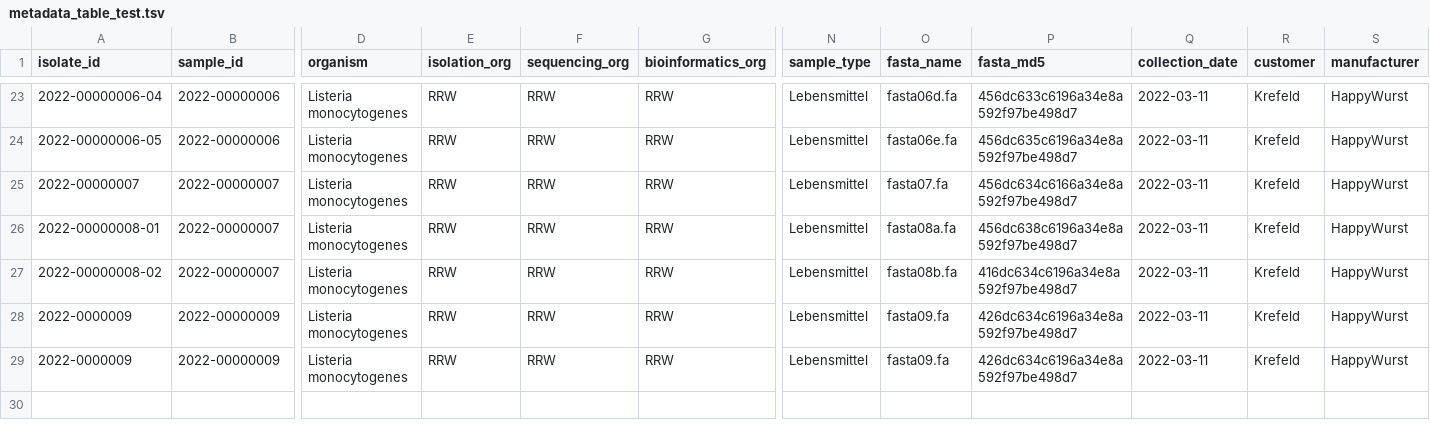
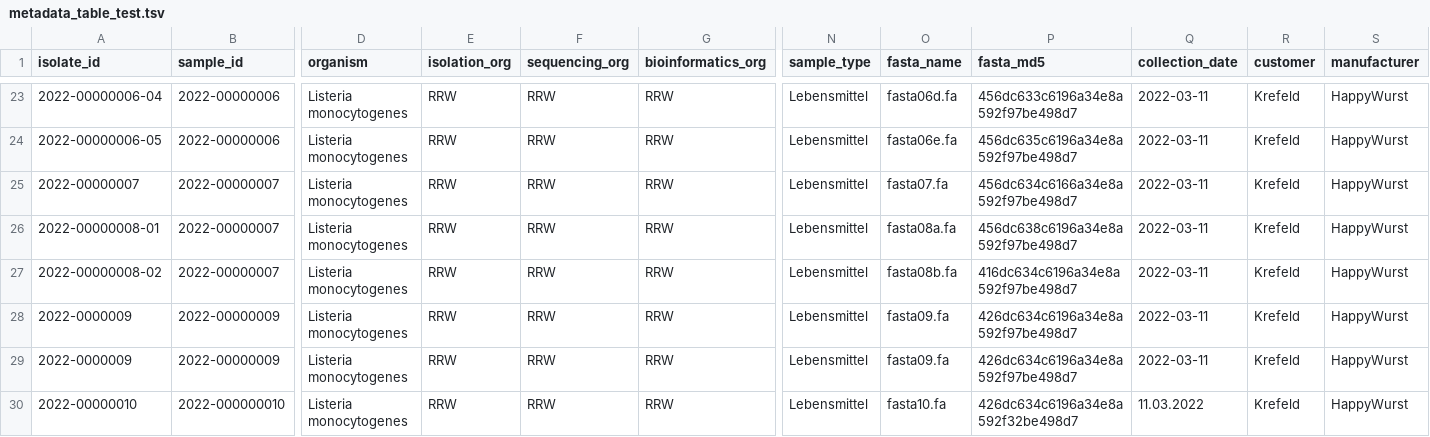
Before and after one commit to NRW-GEUBT/geuebt-validate, a TSV file: .tests/unit/validate_metadata/data/metadata_table_test.tsv, drawn as a sheet; only a part is shown, gaps mark what is left out; rows hold the shown columns only; the diff names each change by its address in the sheet, - before the commit and + after, or states it on an @@ line.

Commit message:
add support for exceldates in format 2022.01.25

```diff
--- a/.tests/unit/validate_metadata/data/metadata_table_test.tsv
+++ b/.tests/unit/validate_metadata/data/metadata_table_test.tsv
+row 30: 2022-00000010 | 2022-000000010 | Listeria monocytogenes | RRW | RRW | RRW | Lebensmittel | fasta10.fa | 426dc634c6196a34e8a592f32be498d7 | 11.03.2022 | Krefeld | HappyWurst
```
Also changed, not shown: 4 other files.
